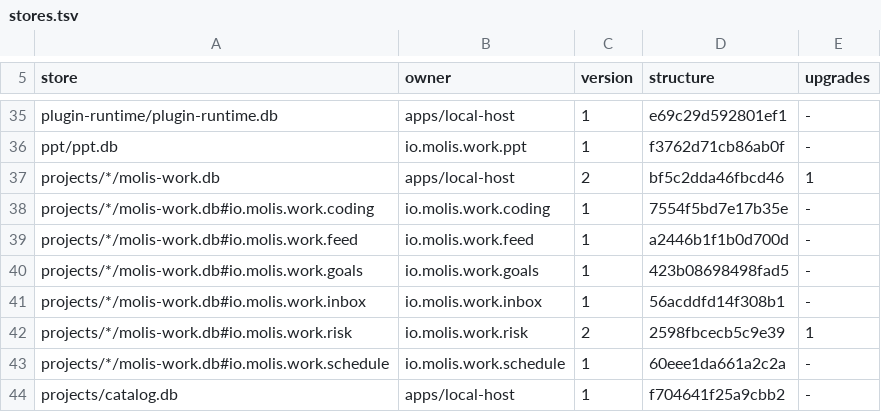
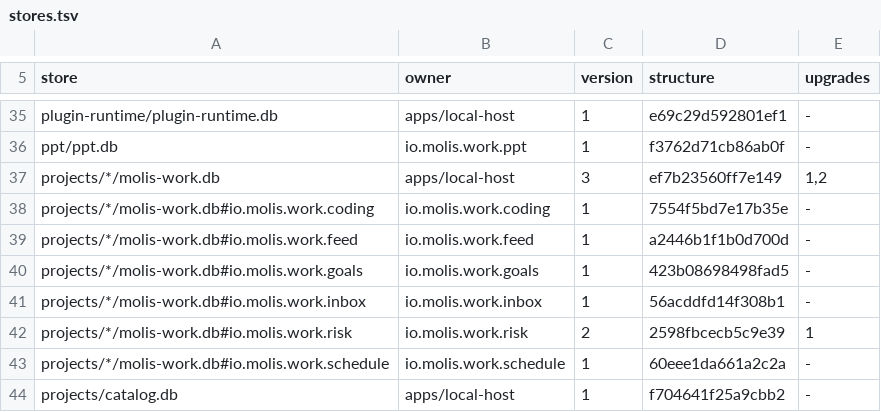
Before and after one commit to molis-ai/molis-work, a TSV file: tooling/gates/schemas/stores.tsv, drawn as a sheet; only a part is shown, gaps mark what is left out.

```diff
--- a/tooling/gates/schemas/stores.tsv
+++ b/tooling/gates/schemas/stores.tsv
@@ -36,3 +36,3 @@ plugin-runtime/plugin-runtime.db	apps/local-host	1	e69c29d592801ef1	-
 ppt/ppt.db	io.molis.work.ppt	1	f3762d71cb86ab0f	-
-projects/*/molis-work.db	apps/local-host	2	bf5c2dda46fbcd46	1
+projects/*/molis-work.db	apps/local-host	3	ef7b23560ff7e149	1,2
 projects/*/molis-work.db#io.molis.work.coding	io.molis.work.coding	1	7554f5bd7e17b35e	-
```
